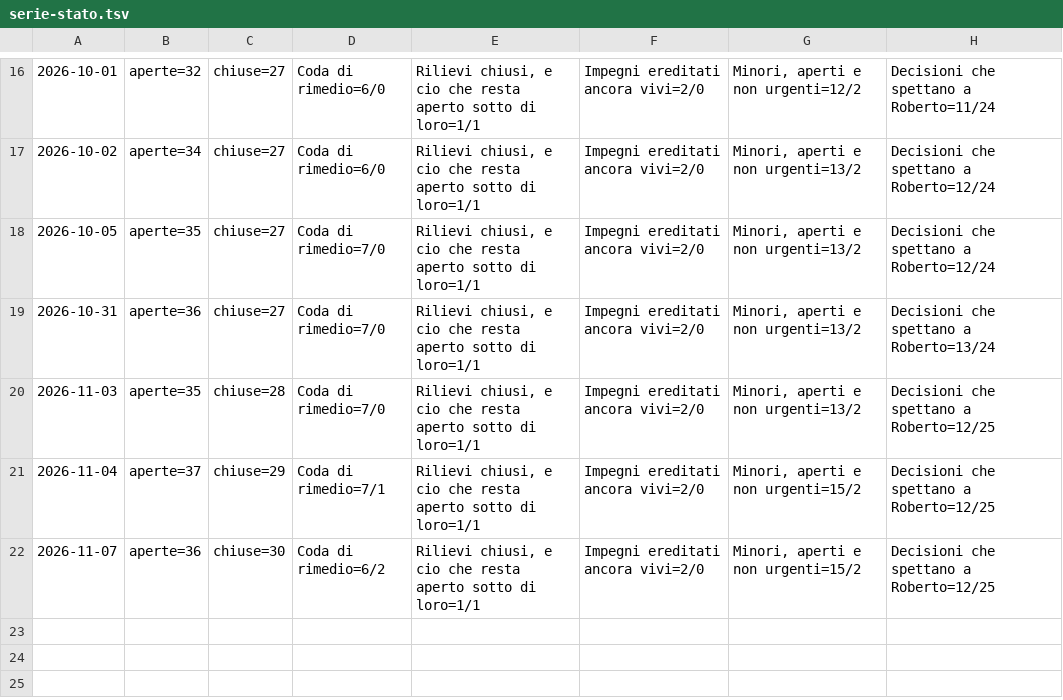
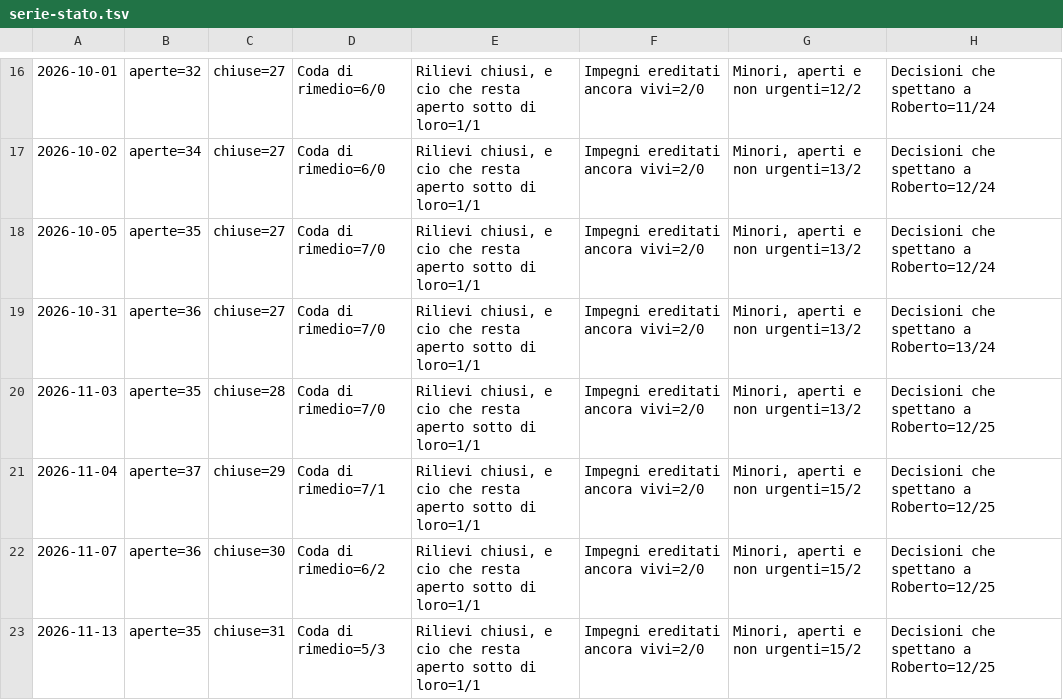
Before and after one commit to timegates-code/pharmatimer, a TSV file: docs/serie-stato.tsv, drawn as a sheet; only a part is shown, gaps mark what is left out.

```diff
--- a/docs/serie-stato.tsv
+++ b/docs/serie-stato.tsv
@@ -22 +22,2 @@
 2026-11-07	aperte=36	chiuse=30	Coda di rimedio=6/2	Rilievi chiusi, e cio che resta aperto sotto di loro=1/1	Impegni ereditati ancora vivi=2/0	Minori, aperti e non urgenti=15/2	Decisioni che spettano a Roberto=12/25
+2026-11-13	aperte=35	chiuse=31	Coda di rimedio=5/3	Rilievi chiusi, e cio che resta aperto sotto di loro=1/1	Impegni ereditati ancora vivi=2/0	Minori, aperti e non urgenti=15/2	Decisioni che spettano a Roberto=12/25
```
Also changed, not shown: docs/chiuse-stato.tsv, 1 other file.
